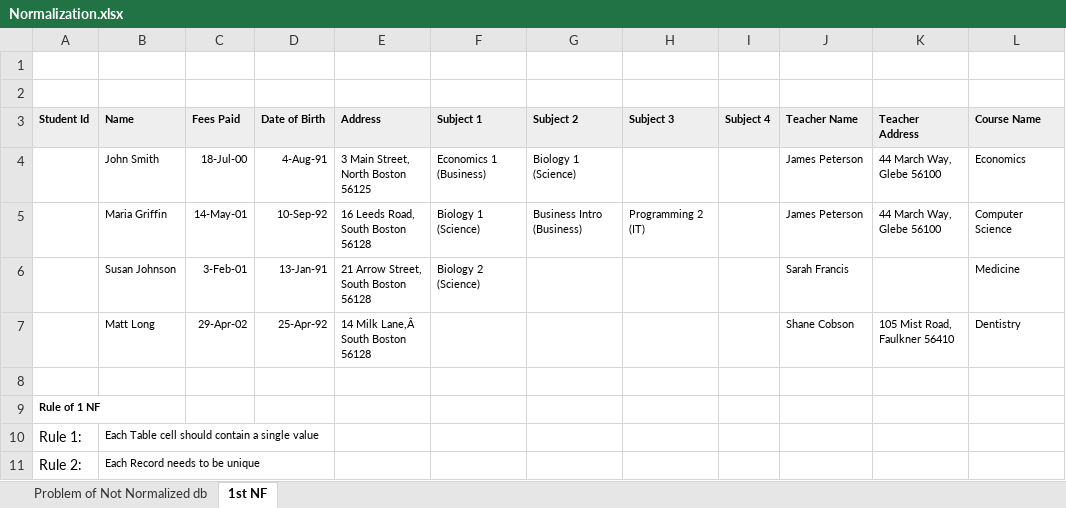
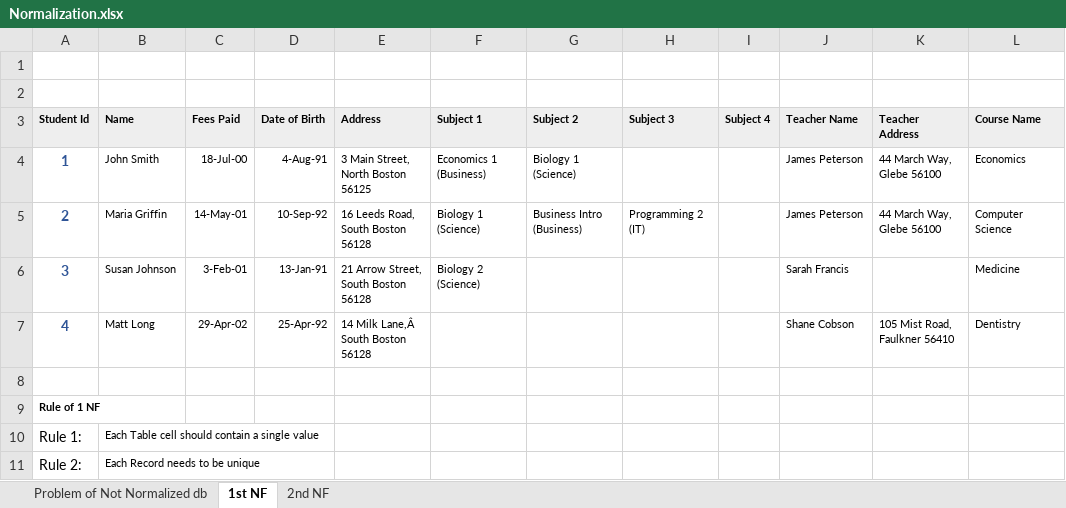
Before and after one commit to Sujatabatra/WileyDI004, an Excel workbook: Day25/Normalization.xlsx, sheet 1st NF, drawn as a sheet; values as stored, in another font and other column widths than the file's, no borders; the diff names each change by its address in the sheet, - before the commit and + after, or states it on an @@ line.

```diff
--- a/Day25/Normalization.xlsx (sheet 1st NF)
+++ b/Day25/Normalization.xlsx (sheet 1st NF)
+sheet tab: 2nd NF
-A4 (Student Id): (empty)
+A4 (Student Id): 1
-A5 (Student Id): (empty)
+A5 (Student Id): 2
-A6 (Student Id): (empty)
+A6 (Student Id): 3
-A7 (Student Id): (empty)
+A7 (Student Id): 4
```
Also changed, not shown: 2 other files.
